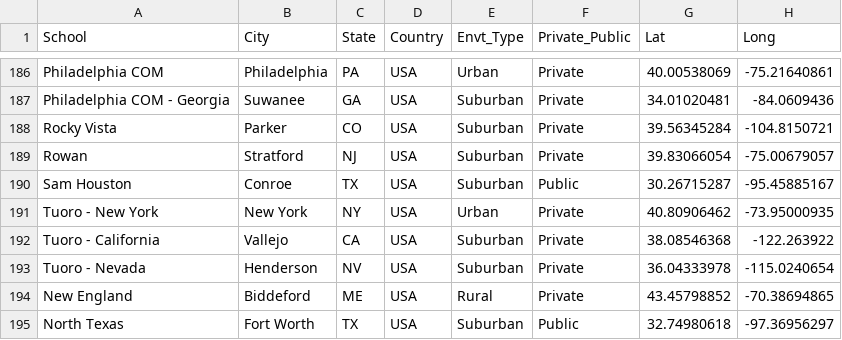
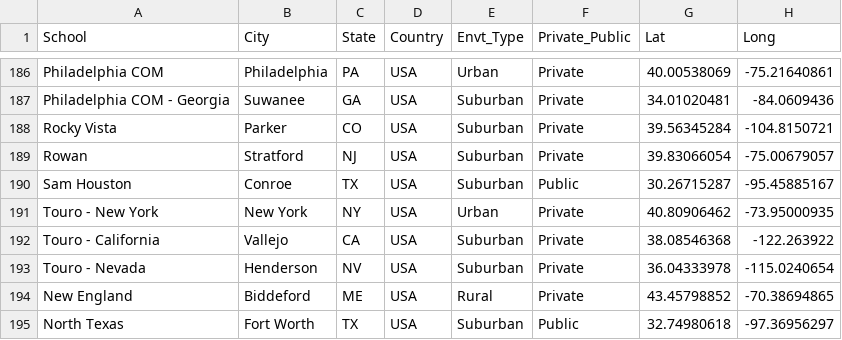
Before and after one commit to RunningMSN/CycleTrack, a CSV file: website/static/csv/SchoolProfiles.csv, drawn as a sheet; only a part is shown, gaps mark what is left out; the diff names each change by its address in the sheet, - before the commit and + after, or states it on an @@ line.

Commit message:
Corrected misspelled name of Touro university causing bugs when matching schools.

```diff
--- a/website/static/csv/SchoolProfiles.csv
+++ b/website/static/csv/SchoolProfiles.csv
-A191 (School): Tuoro - New York
+A191 (School): Touro - New York
-A192 (School): Tuoro - California
+A192 (School): Touro - California
-A193 (School): Tuoro - Nevada
+A193 (School): Touro - Nevada
```
